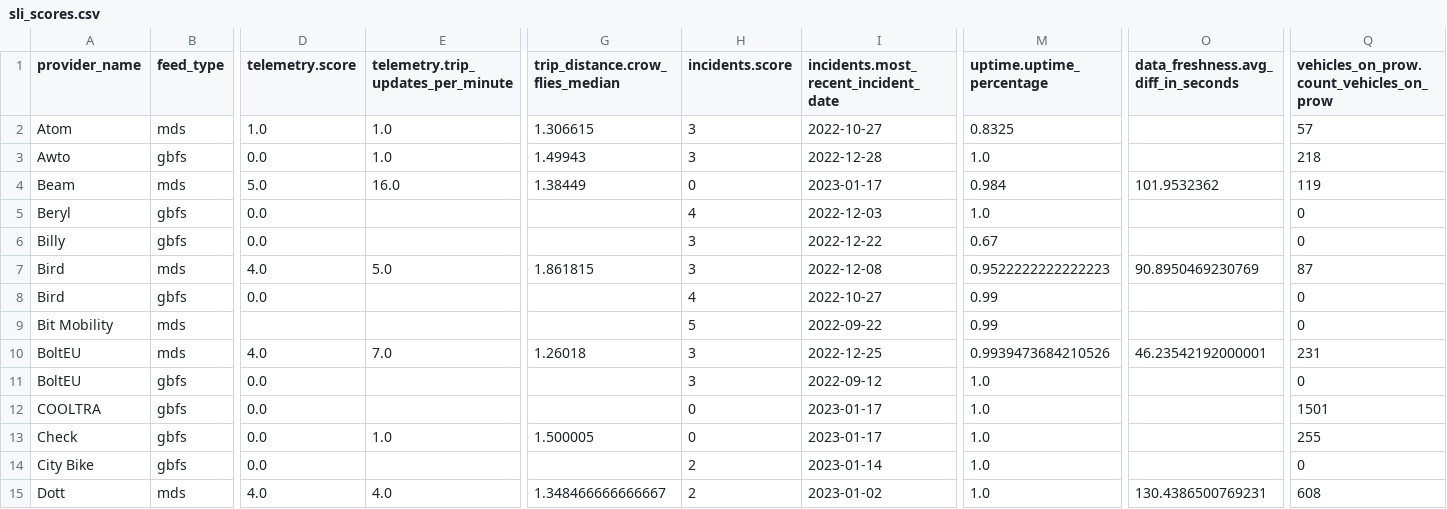
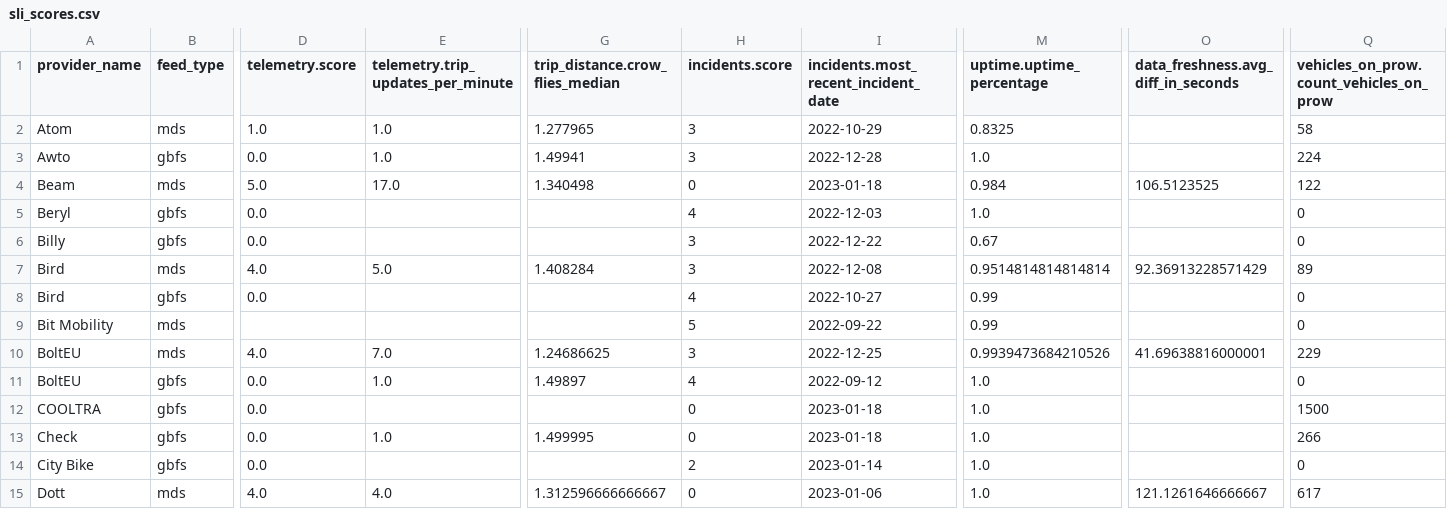
Before and after one commit to vianova-io/sli_feeds, a CSV file: sli_scores.csv, drawn as a sheet; only a part is shown, gaps mark what is left out; the diff covers the shown part only; the diff names each change by its address in the sheet, - before the commit and + after, or states it on an @@ line.

Commit message:
feat: new version of feeds SLI

```diff
--- a/sli_scores.csv
+++ b/sli_scores.csv
-G2 (trip_distance.crow_flies_median): 1.306615
+G2 (trip_distance.crow_flies_median): 1.277965
-I2: 2022-10-27
+I2: 2022-10-29
-Q2: 57
+Q2: 58
-G3 (trip_distance.crow_flies_median): 1.49943
+G3 (trip_distance.crow_flies_median): 1.49941
-Q3: 218
+Q3: 224
-E4: 16.0
+E4: 17.0
-G4 (trip_distance.crow_flies_median): 1.38449
+G4 (trip_distance.crow_flies_median): 1.340498
-I4: 2023-01-17
+I4: 2023-01-18
-O4: 101.9532362
+O4: 106.5123525
-Q4: 119
+Q4: 122
-G7 (trip_distance.crow_flies_median): 1.861815
+G7 (trip_distance.crow_flies_median): 1.408284
-M7 (uptime.uptime_percentage): 0.9522222222222223
+M7 (uptime.uptime_percentage): 0.9514814814814814
-O7: 90.8950469230769
+O7: 92.36913228571429
-Q7: 87
+Q7: 89
-G10 (trip_distance.crow_flies_median): 1.26018
+G10 (trip_distance.crow_flies_median): 1.24686625
-O10: 46.23542192000001
+O10: 41.69638816000001
-Q10: 231
+Q10: 229
-E11: (empty)
+E11: 1.0
-G11 (trip_distance.crow_flies_median): (empty)
+G11 (trip_distance.crow_flies_median): 1.49897
-H11 (incidents.score): 3
+H11 (incidents.score): 4
-I12:I13: 2023-01-17
+I12:I13: 2023-01-18
-Q12: 1501
+Q12: 1500
-G13 (trip_distance.crow_flies_median): 1.500005
+G13 (trip_distance.crow_flies_median): 1.499995
-Q13: 255
+Q13: 266
-G15 (trip_distance.crow_flies_median): 1.348466666666667
+G15 (trip_distance.crow_flies_median): 1.312596666666667
-H15 (incidents.score): 2
+H15 (incidents.score): 0
-I15: 2023-01-02
+I15: 2023-01-06
-O15: 130.4386500769231
+O15: 121.1261646666667
-Q15: 608
+Q15: 617
```
Also changed, not shown: 107 edited cells elsewhere in this file, 1 other file.
